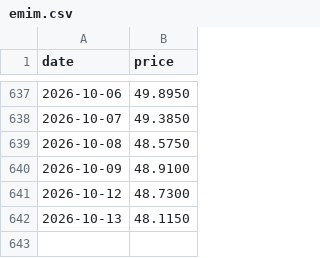
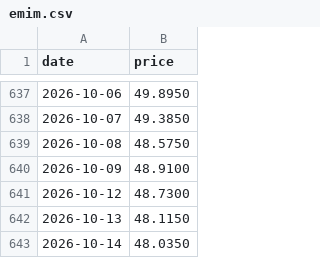
Before and after one commit to alawi6/takeover2, a CSV file: emim.csv, drawn as a sheet; only a part is shown, gaps mark what is left out; the diff names each change by its address in the sheet, - before the commit and + after, or states it on an @@ line.

```diff
--- a/emim.csv
+++ b/emim.csv
+row 643: 2026-10-14 | 48.0350
```
